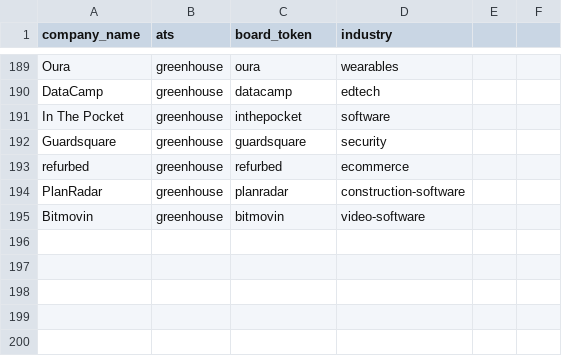
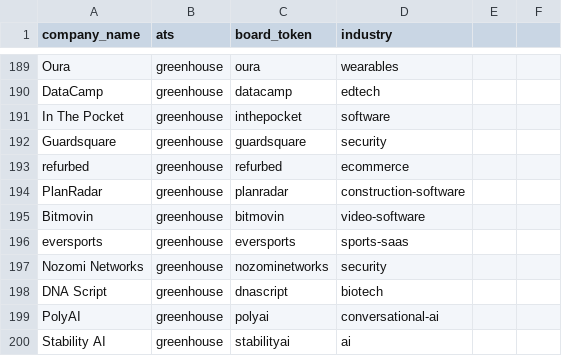
Before and after one commit to welo1997/jobdigest, a CSV file: dbt/seeds/target_companies.csv, drawn as a sheet; only a part is shown, gaps mark what is left out.

```diff
--- a/dbt/seeds/target_companies.csv
+++ b/dbt/seeds/target_companies.csv
@@ -195 +195,6 @@ PlanRadar,greenhouse,planradar,construction-software
 Bitmovin,greenhouse,bitmovin,video-software
+eversports,greenhouse,eversports,sports-saas
+Nozomi Networks,greenhouse,nozominetworks,security
+DNA Script,greenhouse,dnascript,biotech
+PolyAI,greenhouse,polyai,conversational-ai
+Stability AI,greenhouse,stabilityai,ai
```
Also changed, not shown: 8 other files.
